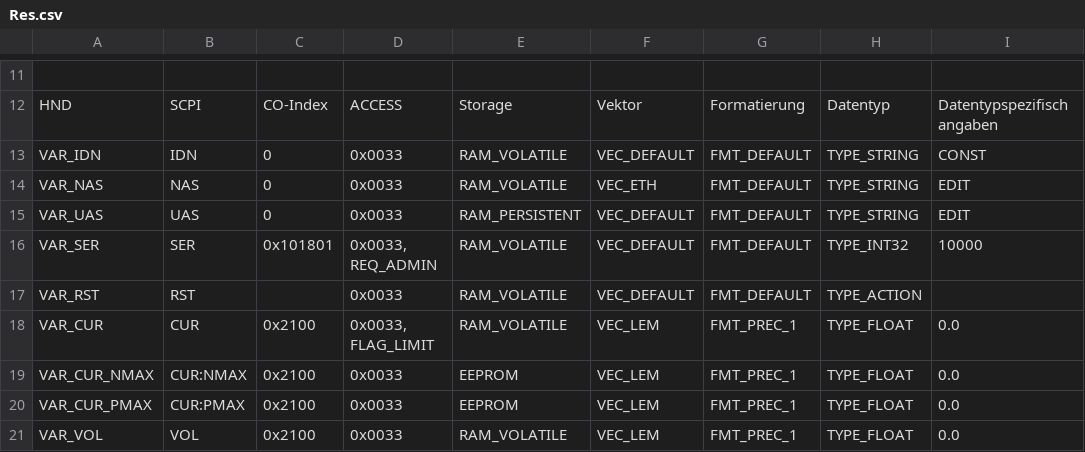
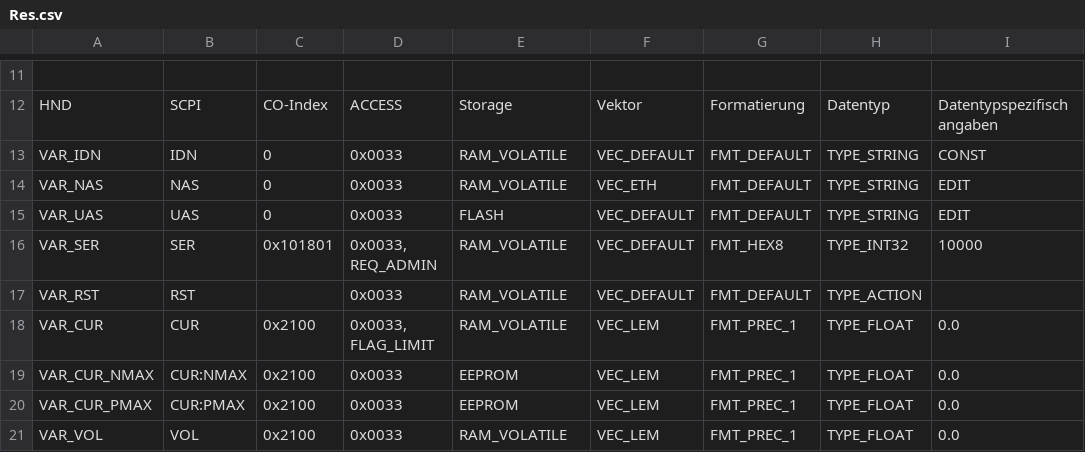
Before and after one commit to rhae/varcore, a CSV file: tools/varpp/Res.csv, drawn as a sheet; only a part is shown, gaps mark what is left out; the diff names each change by its address in the sheet, - before the commit and + after, or states it on an @@ line.

```diff
--- a/tools/varpp/Res.csv
+++ b/tools/varpp/Res.csv
-E15: RAM_PERSISTENT
+E15: FLASH
-G16: FMT_DEFAULT
+G16: FMT_HEX8
```
Also changed, not shown: 4 other files.
